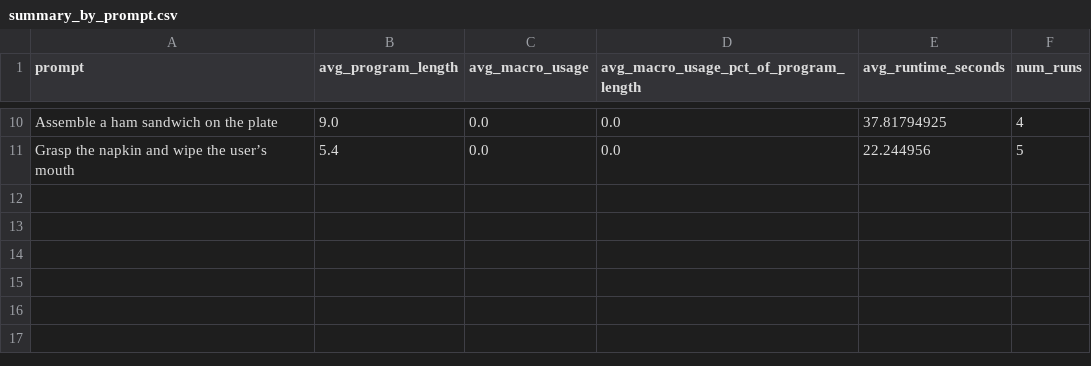
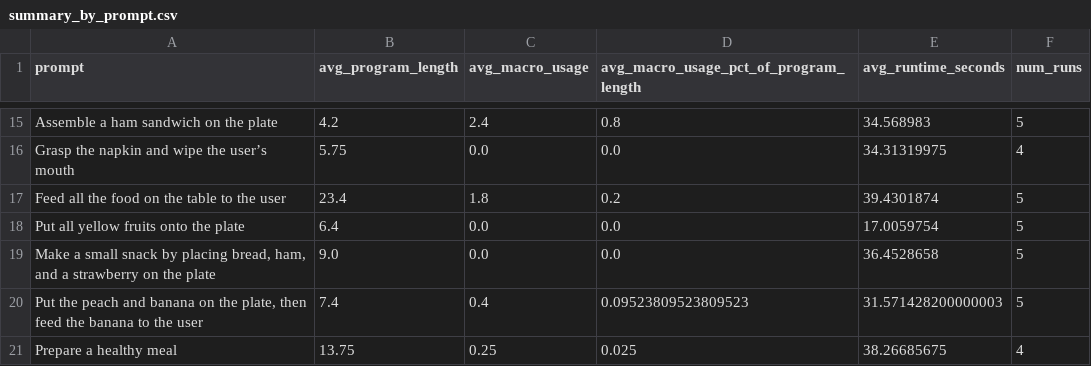
Before and after one commit to jwoods7097/RCareWorld, a CSV file: rcg/results/all_feeding/summary_by_prompt.csv, drawn as a sheet; only a part is shown, gaps mark what is left out; addresses are those after the commit; the diff covers the shown part only; the diff names each change by its address in the sheet, - before the commit and + after, or states it on an @@ line.

Commit message:
user study pilot

```diff
--- a/rcg/results/all_feeding/summary_by_prompt.csv
+++ b/rcg/results/all_feeding/summary_by_prompt.csv
-B15 (avg_program_length): 9.0
+B15 (avg_program_length): 4.2
-C15 (avg_macro_usage): 0.0
+C15 (avg_macro_usage): 2.4
-D15: 0.0
+D15: 0.8
-E15 (avg_runtime_seconds): 37.81794925
+E15 (avg_runtime_seconds): 34.568983
-F15 (num_runs): 4
+F15 (num_runs): 5
-B16 (avg_program_length): 5.4
+B16 (avg_program_length): 5.75
-E16 (avg_runtime_seconds): 22.244956
+E16 (avg_runtime_seconds): 34.31319975
-F16 (num_runs): 5
+F16 (num_runs): 4
+row 17: Feed all the food on the table to the user | 23.4 | 1.8 | 0.2 | 39.4301874 | 5
+row 18: Put all yellow fruits onto the plate | 6.4 | 0.0 | 0.0 | 17.0059754 | 5
+row 19: Make a small snack by placing bread, ham, and a strawberry on the plate | 9.0 | 0.0 | 0.0 | 36.4528658 | 5
+row 20: Put the peach and banana on the plate, then feed the banana to the user | 7.4 | 0.4 | 0.09523809523809523 | 31.571428200000003 | 5
+row 21: Prepare a healthy meal | 13.75 | 0.25 | 0.025 | 38.26685675 | 4
```
Also changed, not shown: 5 added rows and 28 edited cells elsewhere in this file, rcg/results/all_objects/summary_by_prompt.csv, 51 other files.
